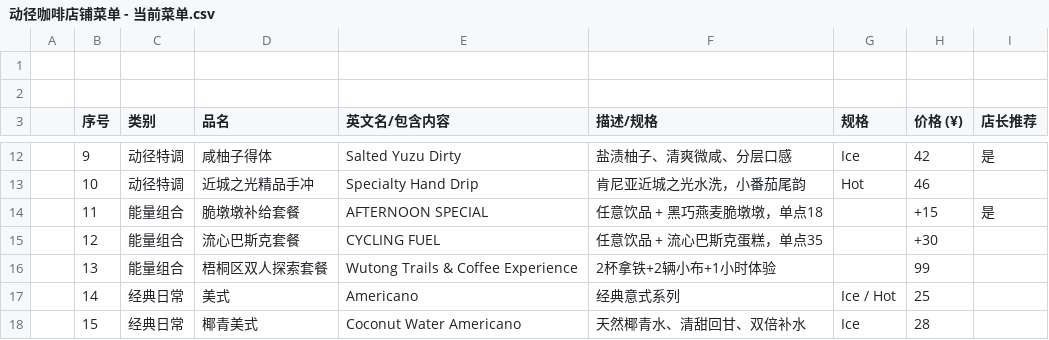
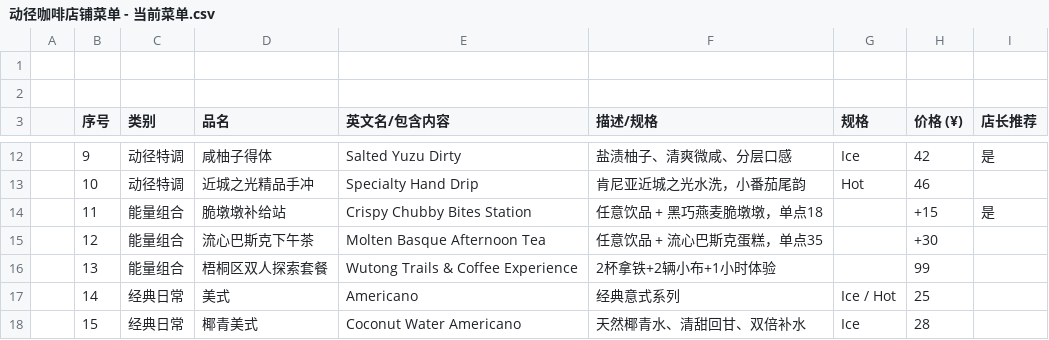
Before and after one commit to yangsjt/menu-designer, a CSV file: docs/动径咖啡店铺菜单 - 当前菜单.csv, drawn as a sheet; only a part is shown, gaps mark what is left out.

```diff
--- a/docs/动径咖啡店铺菜单 - 当前菜单.csv
+++ b/docs/动径咖啡店铺菜单 - 当前菜单.csv
@@ -13,4 +13,4 @@
 ,10,动径特调,近城之光精品手冲,Specialty Hand Drip,肯尼亚近城之光水洗，小番茄尾韵,Hot,46,
-,11,能量组合,脆墩墩补给套餐,AFTERNOON SPECIAL,任意饮品 + 黑巧燕麦脆墩墩，单点18,,+15,是
-,12,能量组合,流心巴斯克套餐,CYCLING FUEL,任意饮品 + 流心巴斯克蛋糕，单点35,,+30,
+,11,能量组合,脆墩墩补给站,Crispy Chubby Bites Station,任意饮品 + 黑巧燕麦脆墩墩，单点18,,+15,是
+,12,能量组合,流心巴斯克下午茶,Molten Basque  Afternoon Tea,任意饮品 + 流心巴斯克蛋糕，单点35,,+30,
 ,13,能量组合,梧桐区双人探索套餐,Wutong Trails & Coffee Experience,2杯拿铁+2辆小布+1小时体验,,99,
```
Also changed, not shown: 19 other files.
